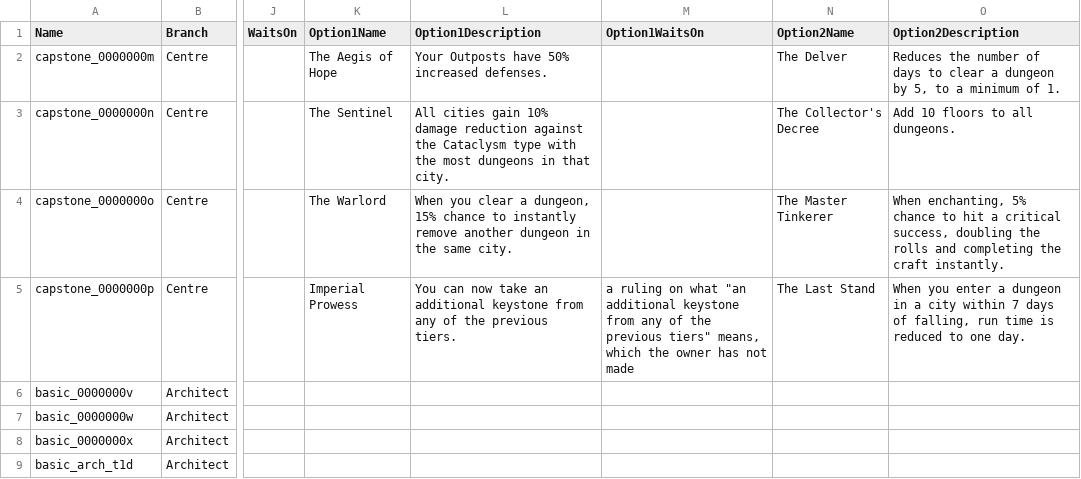
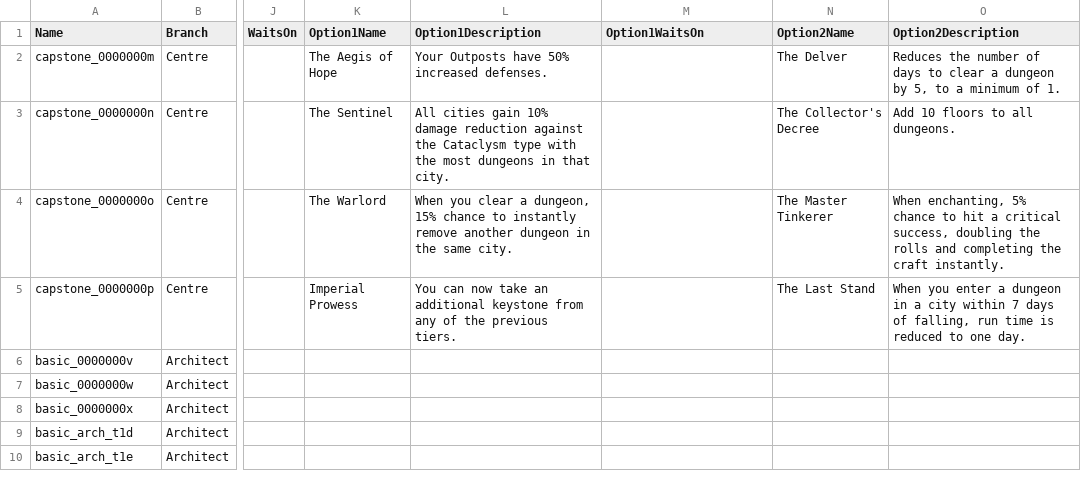
Before and after one commit to sdubois777/Cataclysm, a CSV file: game/Data/EmpireTreeNodes.csv, drawn as a sheet; only a part is shown, gaps mark what is left out; the shorter side is filled out with more unchanged rows; the diff names each change by its address in the sheet, - before the commit and + after, or states it on an @@ line.

```diff
--- a/game/Data/EmpireTreeNodes.csv
+++ b/game/Data/EmpireTreeNodes.csv
-M5 (Option1WaitsOn): a ruling on what "an additional keystone from any of the previous tiers" means, which the owner has not made
+M5 (Option1WaitsOn): (empty)
```
Also changed, not shown: game/Data/EmpireTreeEffects.csv, 37 other files.
